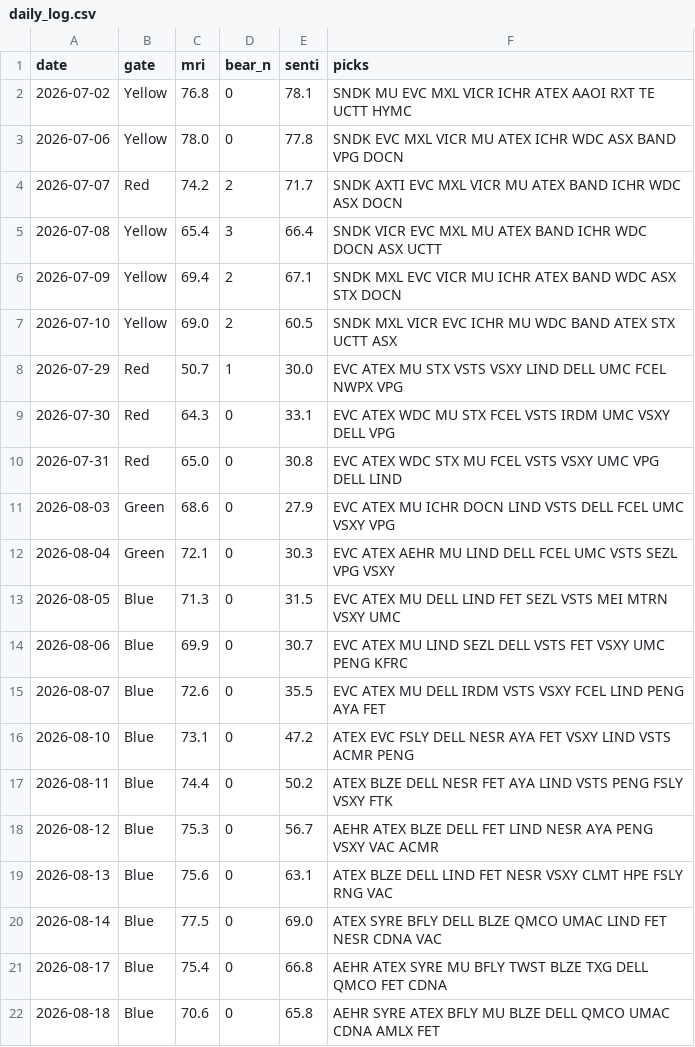
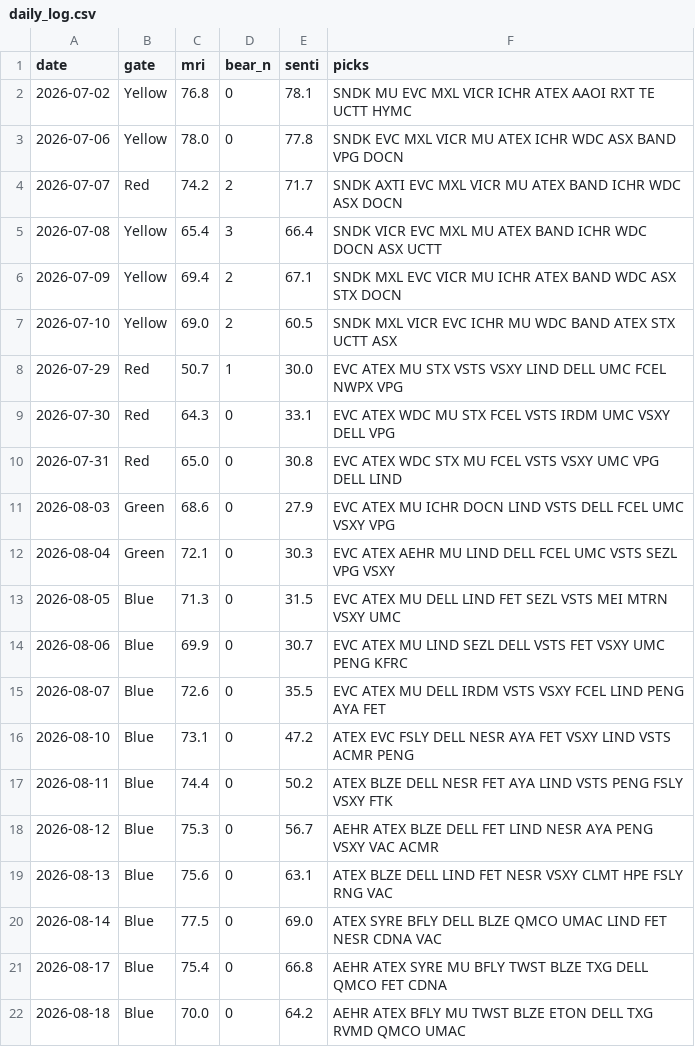
Before and after one commit to thanzo12wizu-stack/v38-watchlist, a CSV file: daily_log.csv, drawn as a sheet.

```diff
--- a/daily_log.csv
+++ b/daily_log.csv
@@ -21,2 +21,2 @@ date,gate,mri,bear_n,senti,picks
 2026-08-17,Blue,75.4,0,66.8,AEHR ATEX SYRE MU BFLY TWST BLZE TXG DELL QMCO FET CDNA
-2026-08-18,Blue,70.6,0,65.8,AEHR SYRE ATEX BFLY MU BLZE DELL QMCO UMAC CDNA AMLX FET
+2026-08-18,Blue,70.0,0,64.2,AEHR ATEX BFLY MU TWST BLZE ETON DELL TXG RVMD QMCO UMAC
```
Also changed, not shown: 9 other files.
